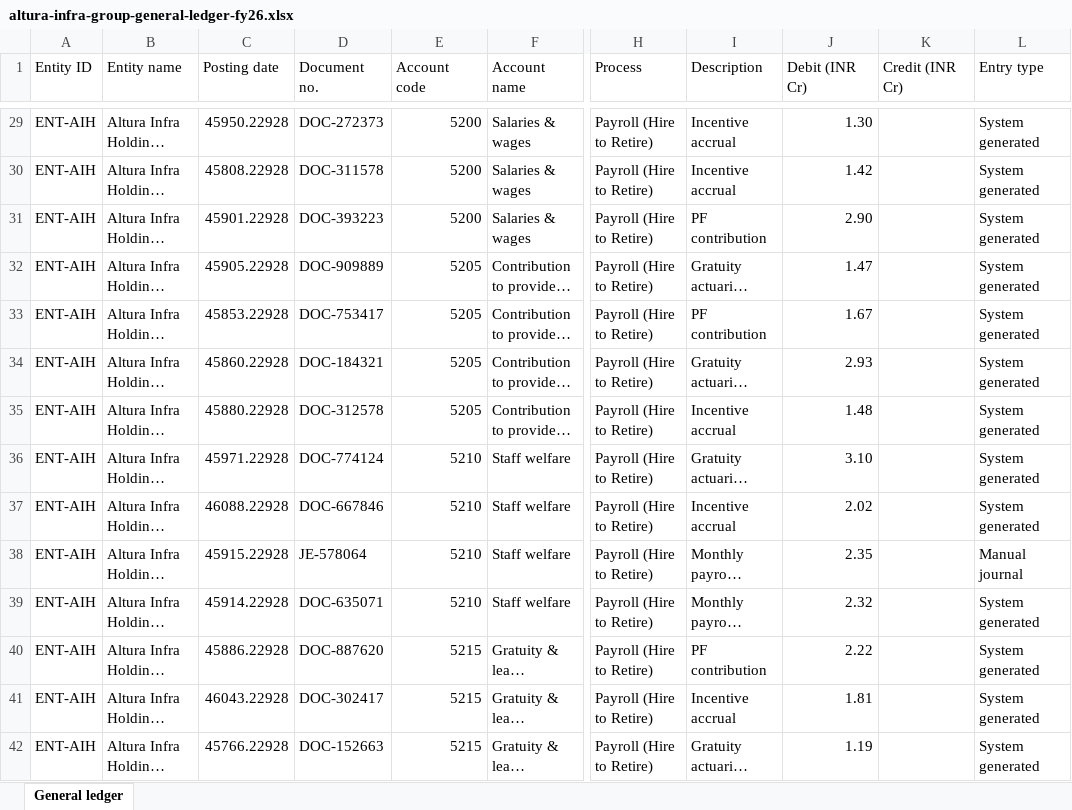
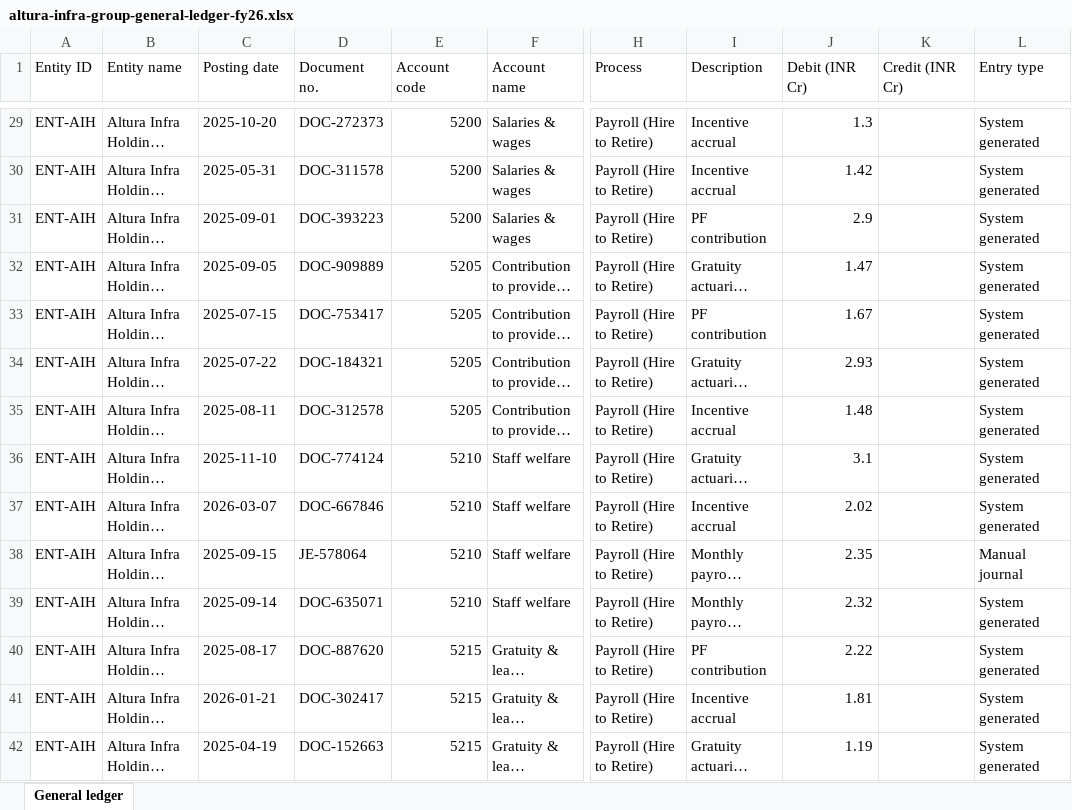
Before and after one commit to 1-fish-chapaak/Product-handover, an Excel workbook: docs/samples/altura-infra-group-general-ledger-fy26.xlsx, sheet General ledger, drawn as a sheet; only a part is shown, gaps mark what is left out; long unchanged cells end in …; values as stored, in another font and other column widths than the file's, no borders; the diff covers the shown part only; the diff names each change by its address in the sheet, - before the commit and + after, or states it on an @@ line.

```diff
--- a/docs/samples/altura-infra-group-general-ledger-fy26.xlsx (sheet General ledger)
+++ b/docs/samples/altura-infra-group-general-ledger-fy26.xlsx (sheet General ledger)
-C29 (Posting date): 45950.22928
+C29 (Posting date): 2025-10-20
-J29 (Debit (INR Cr)): 1.30
+J29 (Debit (INR Cr)): 1.3
-C30 (Posting date): 45808.22928
+C30 (Posting date): 2025-05-31
-C31 (Posting date): 45901.22928
+C31 (Posting date): 2025-09-01
-J31 (Debit (INR Cr)): 2.90
+J31 (Debit (INR Cr)): 2.9
-C32 (Posting date): 45905.22928
+C32 (Posting date): 2025-09-05
-C33 (Posting date): 45853.22928
+C33 (Posting date): 2025-07-15
-C34 (Posting date): 45860.22928
+C34 (Posting date): 2025-07-22
-C35 (Posting date): 45880.22928
+C35 (Posting date): 2025-08-11
-C36 (Posting date): 45971.22928
+C36 (Posting date): 2025-11-10
-J36 (Debit (INR Cr)): 3.10
+J36 (Debit (INR Cr)): 3.1
-C37 (Posting date): 46088.22928
+C37 (Posting date): 2026-03-07
-C38 (Posting date): 45915.22928
+C38 (Posting date): 2025-09-15
-C39 (Posting date): 45914.22928
+C39 (Posting date): 2025-09-14
-C40 (Posting date): 45886.22928
+C40 (Posting date): 2025-08-17
-C41 (Posting date): 46043.22928
+C41 (Posting date): 2026-01-21
-C42 (Posting date): 45766.22928
+C42 (Posting date): 2025-04-19
```
Also changed, not shown: 1372 edited cells elsewhere in this sheet, 2 other files.
